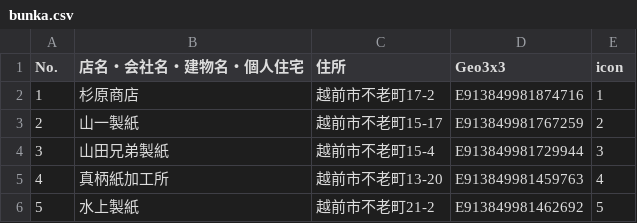
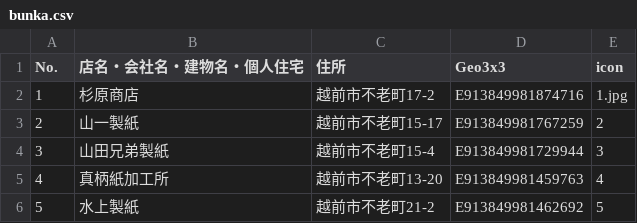
Before and after one commit to nknhb966/ozowara-shoukasen, a CSV file: bunka.csv, drawn as a sheet; only a part is shown.

Commit message:
Update bunka.csv

```diff
--- a/bunka.csv
+++ b/bunka.csv
@@ -1,3 +1,3 @@
 No.,店名・会社名・建物名・個人住宅,住所,Geo3x3,icon
-1,杉原商店,越前市不老町17-2,E913849981874716,1
+1,杉原商店,越前市不老町17-2,E913849981874716,1.jpg
 2,山一製紙,越前市不老町15-17,E913849981767259,2
```
